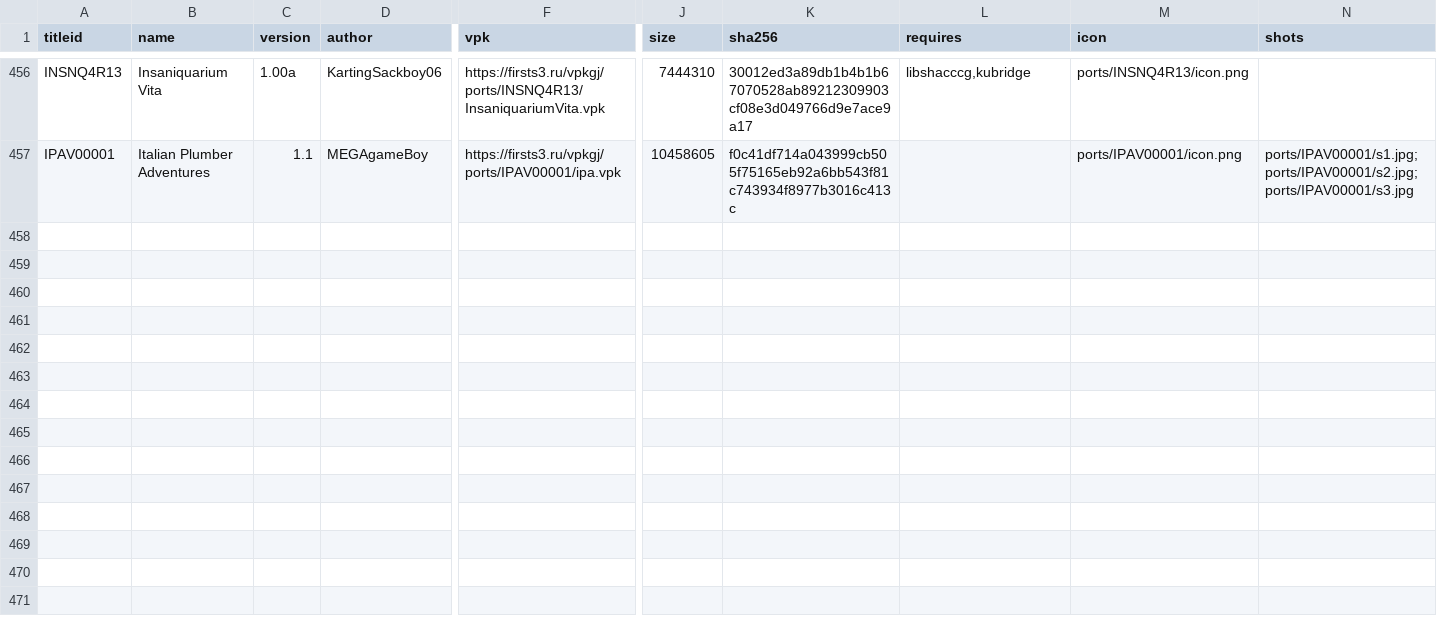
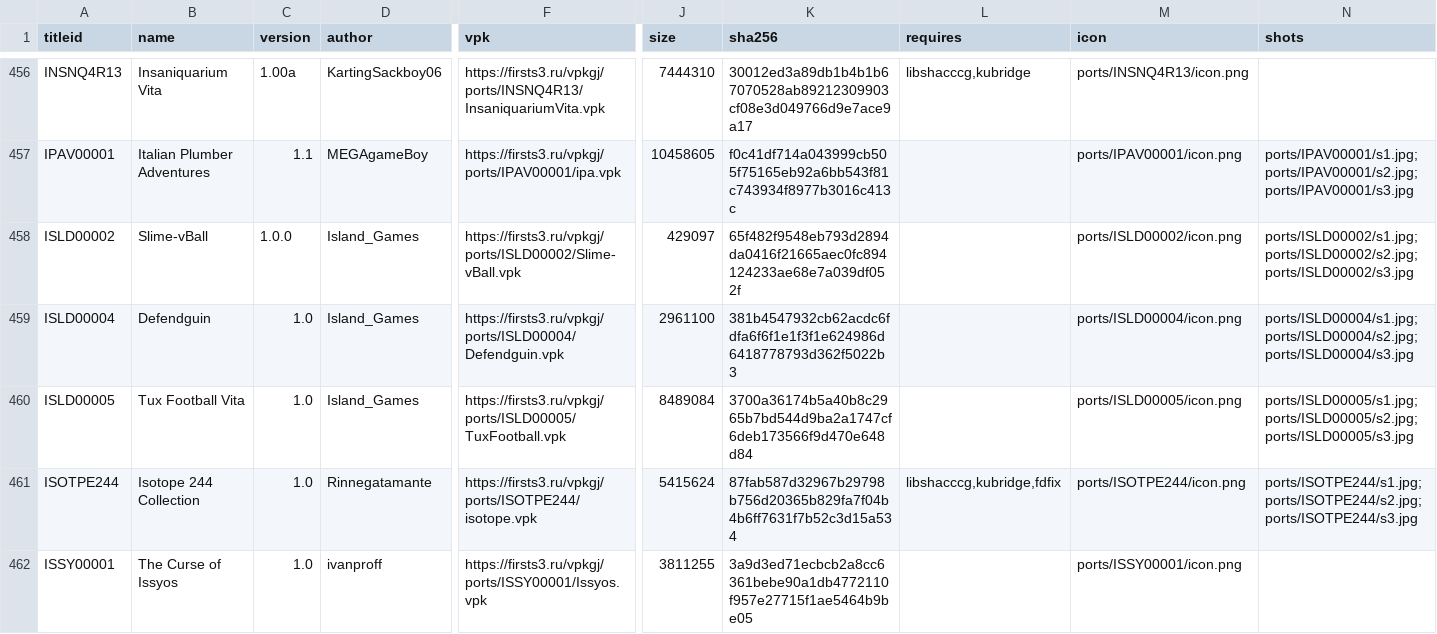
Before and after one commit to Risaro/vpkgj-db, a TSV file: catalog/ports.tsv, drawn as a sheet; only a part is shown, gaps mark what is left out; rows hold the shown columns only; the diff names each change by its address in the sheet, - before the commit and + after, or states it on an @@ line.

Commit message:
Khoumbryu i porty iz VitaDB

```diff
--- a/catalog/ports.tsv
+++ b/catalog/ports.tsv
+row 458: ISLD00002 | Slime-vBall | 1.0.0 | Island_Games | https://firsts3.ru/vpkgj/ports/ISLD00002/Slime-vBall.vpk | 429097 | 65f482f9548eb793d2894da0416f21665aec0fc894124233ae68e7a039df052f |  | ports/ISLD00002/icon.png | ports/ISLD00002/s1.jpg;ports/ISLD00002/s2.jpg;ports/ISLD00002/s3.jpg
+row 459: ISLD00004 | Defendguin | 1.0 | Island_Games | https://firsts3.ru/vpkgj/ports/ISLD00004/Defendguin.vpk | 2961100 | 381b4547932cb62acdc6fdfa6f6f1e1f3f1e624986d6418778793d362f5022b3 |  | ports/ISLD00004/icon.png | ports/ISLD00004/s1.jpg;ports/ISLD00004/s2.jpg;ports/ISLD00004/s3.jpg
+row 460: ISLD00005 | Tux Football Vita | 1.0 | Island_Games | https://firsts3.ru/vpkgj/ports/ISLD00005/TuxFootball.vpk | 8489084 | 3700a36174b5a40b8c2965b7bd544d9ba2a1747cf6deb173566f9d470e648d84 |  | ports/ISLD00005/icon.png | ports/ISLD00005/s1.jpg;ports/ISLD00005/s2.jpg;ports/ISLD00005/s3.jpg
+row 461: ISOTPE244 | Isotope 244 Collection | 1.0 | Rinnegatamante | https://firsts3.ru/vpkgj/ports/ISOTPE244/isotope.vpk | 5415624 | 87fab587d32967b29798b756d20365b829fa7f04b4b6ff7631f7b52c3d15a534 | libshacccg,kubridge,fdfix | ports/ISOTPE244/icon.png | ports/ISOTPE244/s1.jpg;ports/ISOTPE244/s2.jpg;ports/ISOTPE244/s3.jpg
+row 462: ISSY00001 | The Curse of Issyos | 1.0 | ivanproff | https://firsts3.ru/vpkgj/ports/ISSY00001/Issyos.vpk | 3811255 | 3a9d3ed71ecbcb2a8cc6361bebe90a1db4772110f957e27715f1ae5464b9be05 |  | ports/ISSY00001/icon.png
```
Also changed, not shown: catalog/homebrew.tsv, 33 other files.
